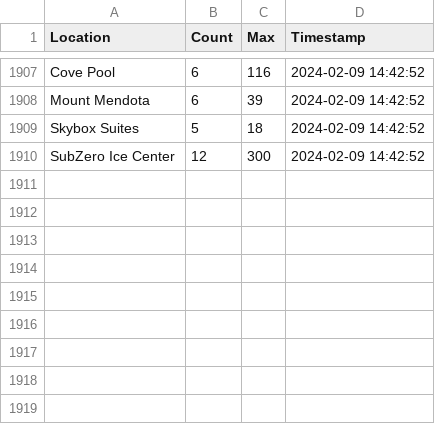
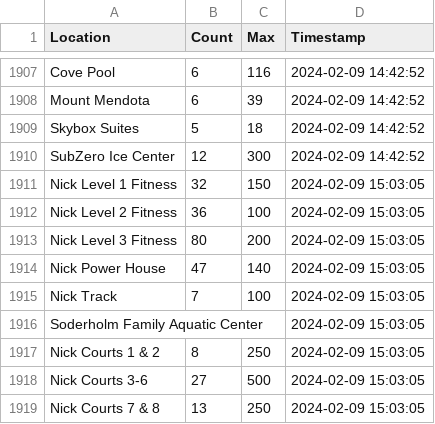
Before and after one commit to caydenwelter/recwell, a CSV file: out.csv, drawn as a sheet; only a part is shown, gaps mark what is left out; the diff names each change by its address in the sheet, - before the commit and + after, or states it on an @@ line.

Commit message:
update out.csv

```diff
--- a/out.csv
+++ b/out.csv
+row 1911: Nick Level 1 Fitness | 32 | 150 | 2024-02-09 15:03:05
+row 1912: Nick Level 2 Fitness | 36 | 100 | 2024-02-09 15:03:05
+row 1913: Nick Level 3 Fitness | 80 | 200 | 2024-02-09 15:03:05
+row 1914: Nick Power House | 47 | 140 | 2024-02-09 15:03:05
+row 1915: Nick Track | 7 | 100 | 2024-02-09 15:03:05
+row 1916: Soderholm Family Aquatic Center |  |  | 2024-02-09 15:03:05
+row 1917: Nick Courts 1 & 2 | 8 | 250 | 2024-02-09 15:03:05
+row 1918: Nick Courts 3-6 | 27 | 500 | 2024-02-09 15:03:05
+row 1919: Nick Courts 7 & 8 | 13 | 250 | 2024-02-09 15:03:05
```
